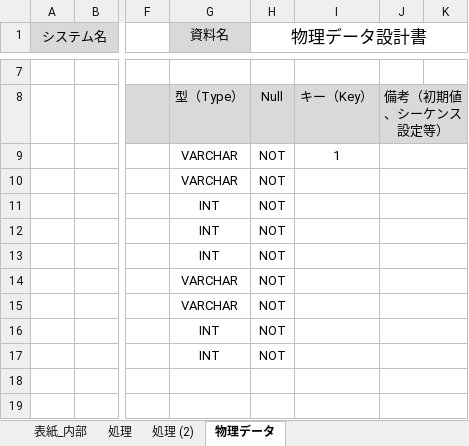
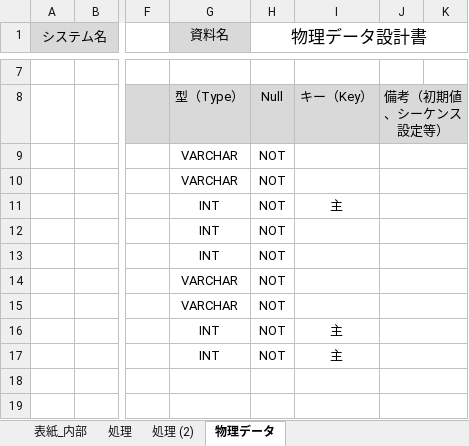
Before and after one commit to takamasaoki/-A-, an Excel workbook: C班内部設計書.xlsx, sheet 物理データ, drawn as a sheet; only a part is shown, gaps mark what is left out; values as stored, in another font and other column widths than the file's, no borders; the diff names each change by its address in the sheet, - before the commit and + after, or states it on an @@ line.

```diff
--- a/C班内部設計書.xlsx (sheet 物理データ)
+++ b/C班内部設計書.xlsx (sheet 物理データ)
-I9: 1
+I9: (empty)
-I11: (empty)
+I11: 主
-I16:I17: (empty)
+I16:I17: 主
```
Also changed, not shown: charts or pictures, C班外部設計書.xlsx, 3 other files.
